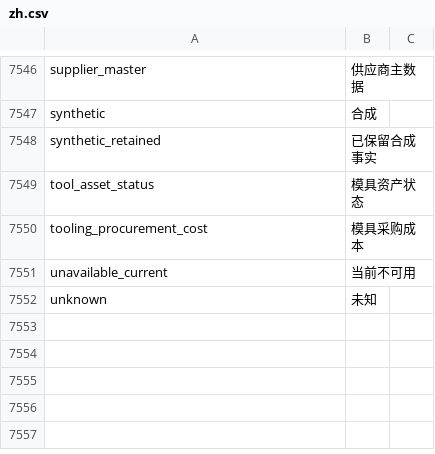
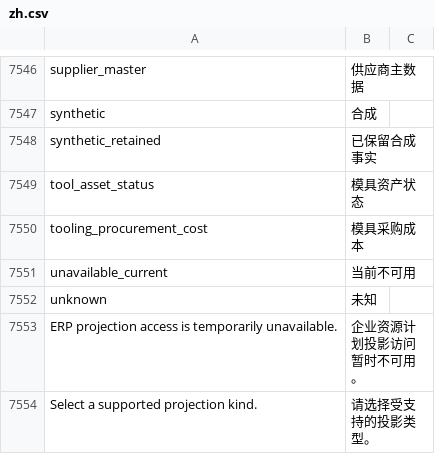
Before and after one commit to kaibowang-hash/jce_npi, a CSV file: apps/npi_core/npi_core/translations/zh.csv, drawn as a sheet; only a part is shown, gaps mark what is left out.

Commit message:
feat(integration): add durable ERP projection reads

```diff
--- a/apps/npi_core/npi_core/translations/zh.csv
+++ b/apps/npi_core/npi_core/translations/zh.csv
@@ -7552 +7552,3 @@ unavailable_current,当前不可用
 unknown,未知
+"ERP projection access is temporarily unavailable.","企业资源计划投影访问暂时不可用。"
+"Select a supported projection kind.","请选择受支持的投影类型。"
```
Also changed, not shown: apps/npi_core/npi_core/translations/zh-TW.csv, 20 other files.
